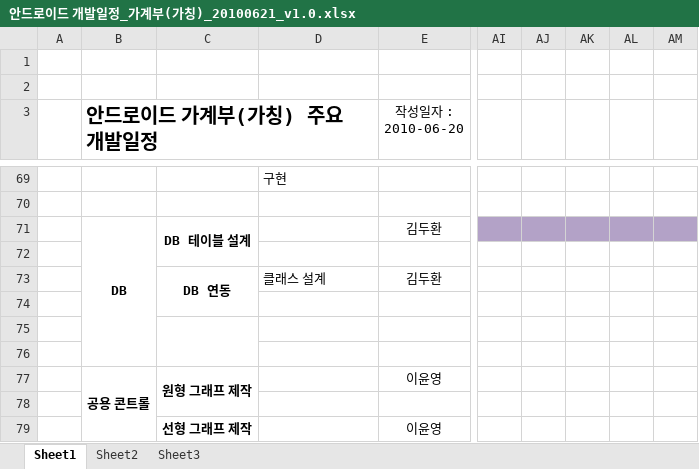
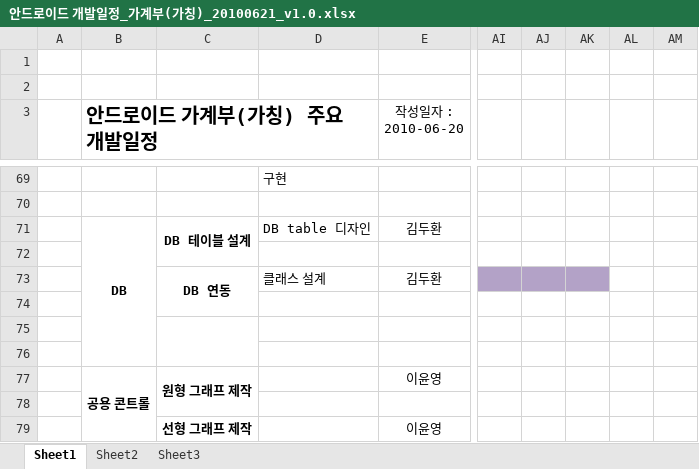
Before and after one commit to limjunghoon/fmfinance, an Excel workbook: trunk/DOC/Schedule/안드로이드 개발일정_가계부(가칭)_20100621_v1.0.xlsx, sheet Sheet1, drawn as a sheet; only a part is shown, gaps mark what is left out; values as stored, in another font and other column widths than the file's, no borders; charts and pictures not drawn; the diff names each change by its address in the sheet, - before the commit and + after, or states it on an @@ line.

Commit message:
[0628][김두환] 개발일정 스케줄 변경

```diff
--- a/trunk/DOC/Schedule/안드로이드 개발일정_가계부(가칭)_20100621_v1.0.xlsx (sheet Sheet1)
+++ b/trunk/DOC/Schedule/안드로이드 개발일정_가계부(가칭)_20100621_v1.0.xlsx (sheet Sheet1)
-D71: (empty)
+D71: DB table 디자인
-AI71:AM71 fill: #B3A2C7
+AI71:AM71 fill: none
-AI73:AK73 fill: none
+AI73:AK73 fill: #B3A2C7
```
